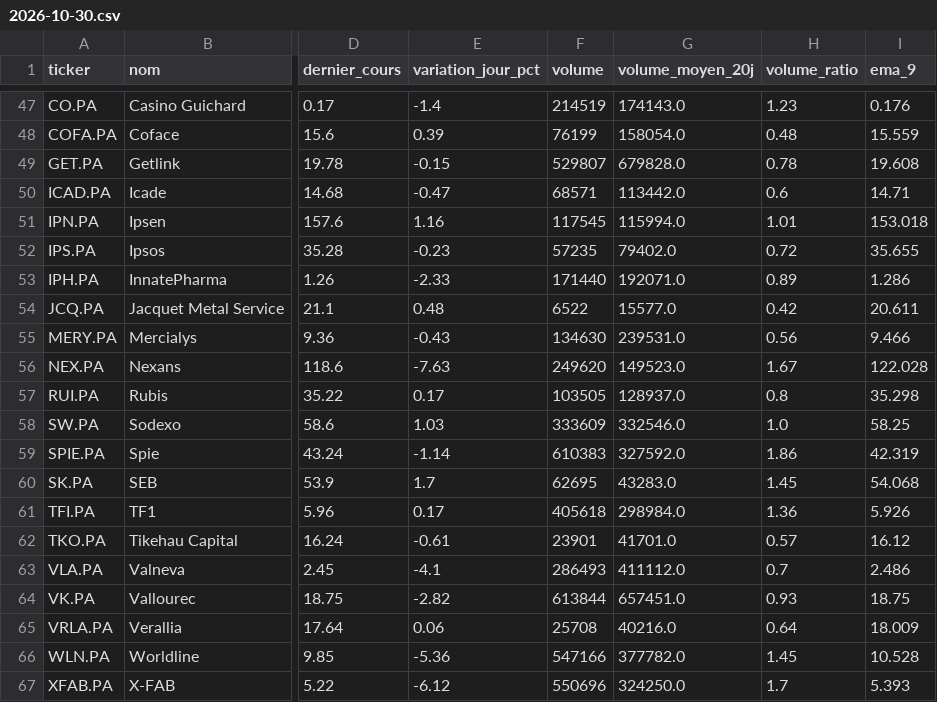
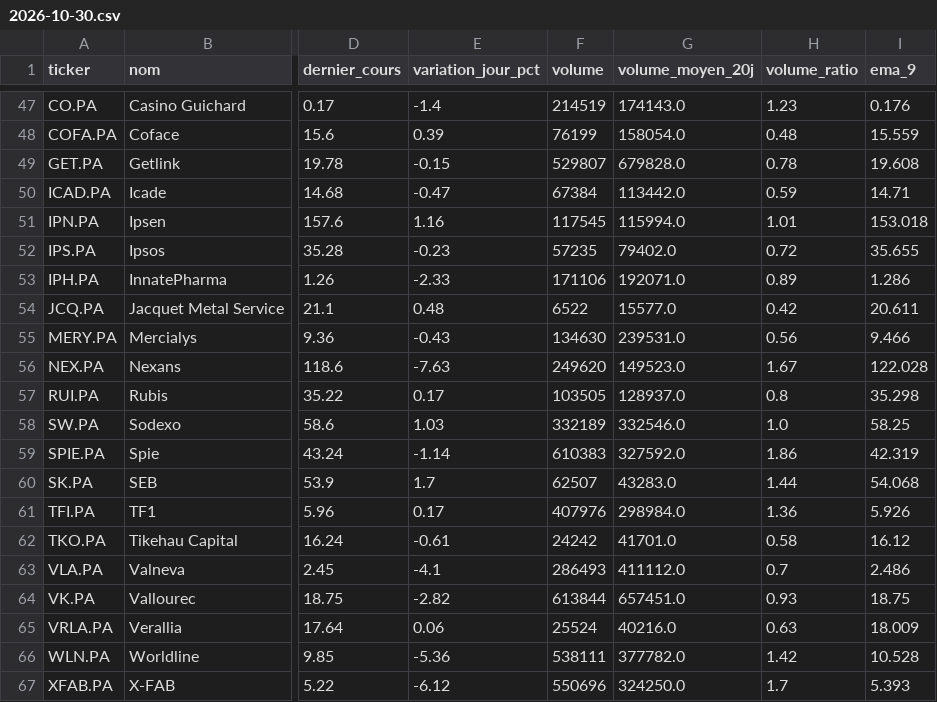
Before and after one commit to Mattaranka/pea-scannerV2.06, a CSV file: data/history/2026-10-30.csv, drawn as a sheet; only a part is shown, gaps mark what is left out; the diff covers the shown part only; the diff names each change by its address in the sheet, - before the commit and + after, or states it on an @@ line.

```diff
--- a/data/history/2026-10-30.csv
+++ b/data/history/2026-10-30.csv
-F50 (volume): 68571
+F50 (volume): 67384
-H50 (volume_ratio): 0.6
+H50 (volume_ratio): 0.59
-F53 (volume): 171440
+F53 (volume): 171106
-F58 (volume): 333609
+F58 (volume): 332189
-F60 (volume): 62695
+F60 (volume): 62507
-H60 (volume_ratio): 1.45
+H60 (volume_ratio): 1.44
-F61 (volume): 405618
+F61 (volume): 407976
-F62 (volume): 23901
+F62 (volume): 24242
-H62 (volume_ratio): 0.57
+H62 (volume_ratio): 0.58
-F65 (volume): 25708
+F65 (volume): 25524
-H65 (volume_ratio): 0.64
+H65 (volume_ratio): 0.63
-F66 (volume): 547166
+F66 (volume): 538111
-H66 (volume_ratio): 1.45
+H66 (volume_ratio): 1.42
```
Also changed, not shown: 18 edited cells elsewhere in this file, data/scan_results.csv, 1 other file.
